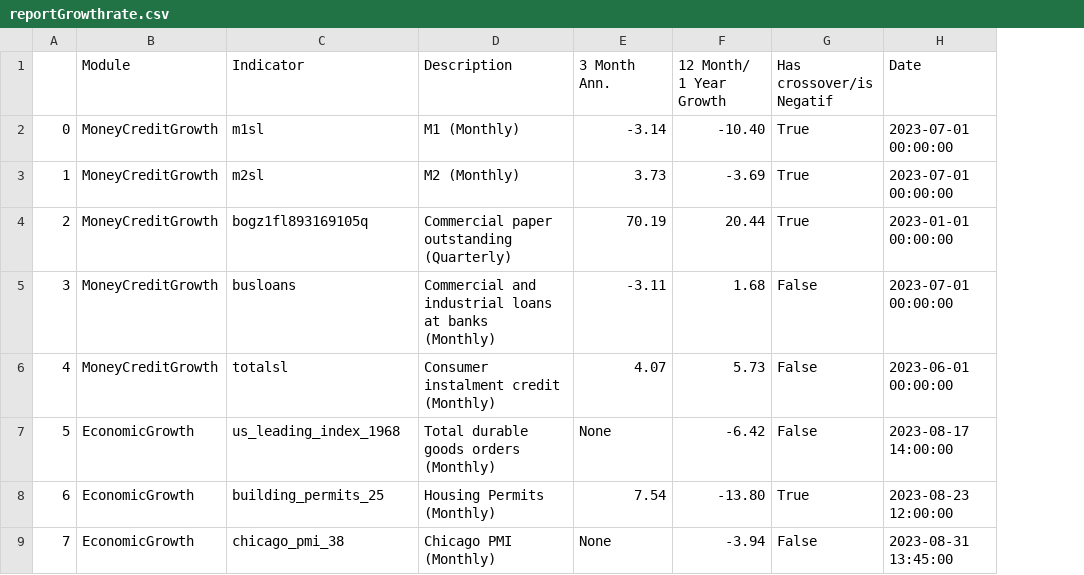
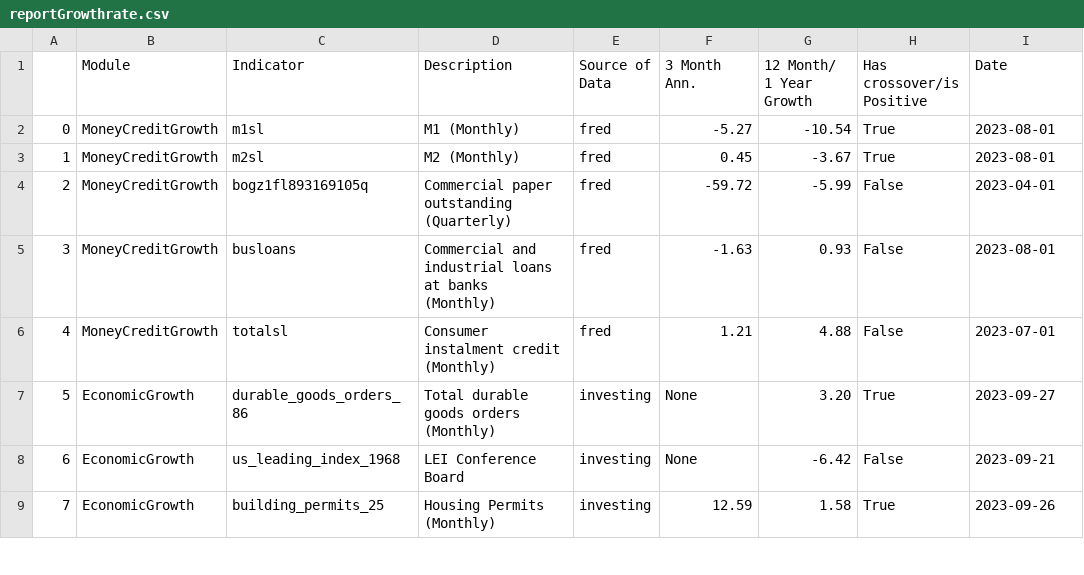
Before and after one commit to Mono98ui/newMacro, a CSV file: reportGrowthrate.csv, drawn as a sheet; only a part is shown; addresses are those after the commit; the diff covers the shown part only; the diff names each change by its address in the sheet, - before the commit and + after, or states it on an @@ line.

```diff
--- a/reportGrowthrate.csv
+++ b/reportGrowthrate.csv
+column E (Source of Data), rows 2-9: fred | fred | fred | fred | fred | investing | investing | investing
-H1: Has crossover/is Negatif
+H1: Has crossover/is Positive
-F2 (3 Month Ann.): -3.14
+F2 (3 Month Ann.): -5.27
-G2 (12 Month/ 1 Year Growth): -10.40
+G2 (12 Month/ 1 Year Growth): -10.54
-I2:I3 (Date): 2023-07-01 00:00:00
+I2:I3 (Date): 2023-08-01
-F3 (3 Month Ann.): 3.73
+F3 (3 Month Ann.): 0.45
-G3 (12 Month/ 1 Year Growth): -3.69
+G3 (12 Month/ 1 Year Growth): -3.67
-F4 (3 Month Ann.): 70.19
+F4 (3 Month Ann.): -59.72
-G4 (12 Month/ 1 Year Growth): 20.44
+G4 (12 Month/ 1 Year Growth): -5.99
-H4 (Has crossover/is Positive): True
+H4 (Has crossover/is Positive): False
-I4 (Date): 2023-01-01 00:00:00
+I4 (Date): 2023-04-01
-F5 (3 Month Ann.): -3.11
+F5 (3 Month Ann.): -1.63
-G5 (12 Month/ 1 Year Growth): 1.68
+G5 (12 Month/ 1 Year Growth): 0.93
-I5 (Date): 2023-07-01 00:00:00
+I5 (Date): 2023-08-01
-F6 (3 Month Ann.): 4.07
+F6 (3 Month Ann.): 1.21
-G6 (12 Month/ 1 Year Growth): 5.73
+G6 (12 Month/ 1 Year Growth): 4.88
-I6 (Date): 2023-06-01 00:00:00
+I6 (Date): 2023-07-01
-C7 (Indicator): us_leading_index_1968
+C7 (Indicator): durable_goods_orders_86
-G7 (12 Month/ 1 Year Growth): -6.42
+G7 (12 Month/ 1 Year Growth): 3.20
-H7 (Has crossover/is Positive): False
+H7 (Has crossover/is Positive): True
-I7 (Date): 2023-08-17 14:00:00
+I7 (Date): 2023-09-27
-C8 (Indicator): building_permits_25
+C8 (Indicator): us_leading_index_1968
-D8 (Description): Housing Permits (Monthly)
+D8 (Description): LEI Conference Board
-F8 (3 Month Ann.): 7.54
+F8 (3 Month Ann.): None
-G8 (12 Month/ 1 Year Growth): -13.80
+G8 (12 Month/ 1 Year Growth): -6.42
-H8 (Has crossover/is Positive): True
+H8 (Has crossover/is Positive): False
-I8 (Date): 2023-08-23 12:00:00
+I8 (Date): 2023-09-21
-C9 (Indicator): chicago_pmi_38
+C9 (Indicator): building_permits_25
-D9 (Description): Chicago PMI (Monthly)
+D9 (Description): Housing Permits (Monthly)
-F9 (3 Month Ann.): None
+F9 (3 Month Ann.): 12.59
-G9 (12 Month/ 1 Year Growth): -3.94
+G9 (12 Month/ 1 Year Growth): 1.58
-H9 (Has crossover/is Positive): False
+H9 (Has crossover/is Positive): True
-I9 (Date): 2023-08-31 13:45:00
+I9 (Date): 2023-09-26
```
Also changed, not shown: 72 edited cells elsewhere in this file, 6 other files.
